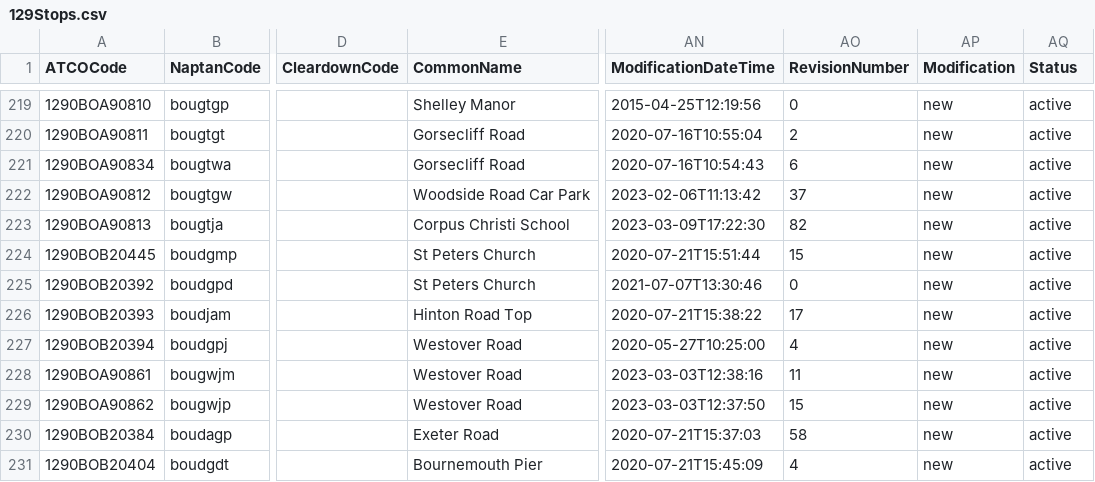
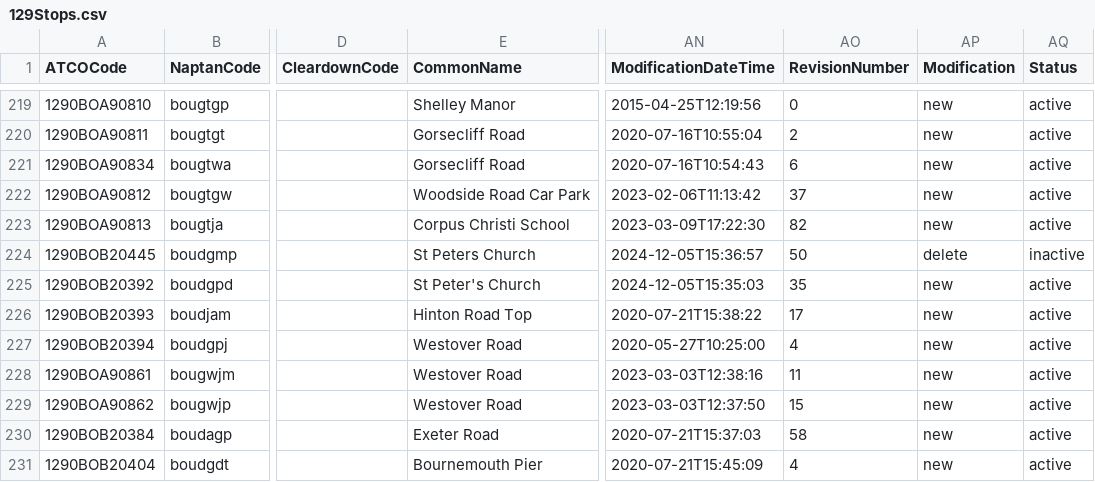
Before and after one commit to ldjb/naptan-nptg-history, a CSV file: 129Stops.csv, drawn as a sheet; only a part is shown, gaps mark what is left out; the diff names each change by its address in the sheet, - before the commit and + after, or states it on an @@ line.

```diff
--- a/129Stops.csv
+++ b/129Stops.csv
-AN224 (ModificationDateTime): 2020-07-21T15:51:44
+AN224 (ModificationDateTime): 2024-12-05T15:36:57
-AO224 (RevisionNumber): 15
+AO224 (RevisionNumber): 50
-AP224 (Modification): new
+AP224 (Modification): delete
-AQ224 (Status): active
+AQ224 (Status): inactive
-E225 (CommonName): St Peters Church
+E225 (CommonName): St Peter's Church
-AN225 (ModificationDateTime): 2021-07-07T13:30:46
+AN225 (ModificationDateTime): 2024-12-05T15:35:03
-AO225 (RevisionNumber): 0
+AO225 (RevisionNumber): 35
```
Also changed, not shown: 010Stops.csv, 120Stops.csv, 36 other files.
